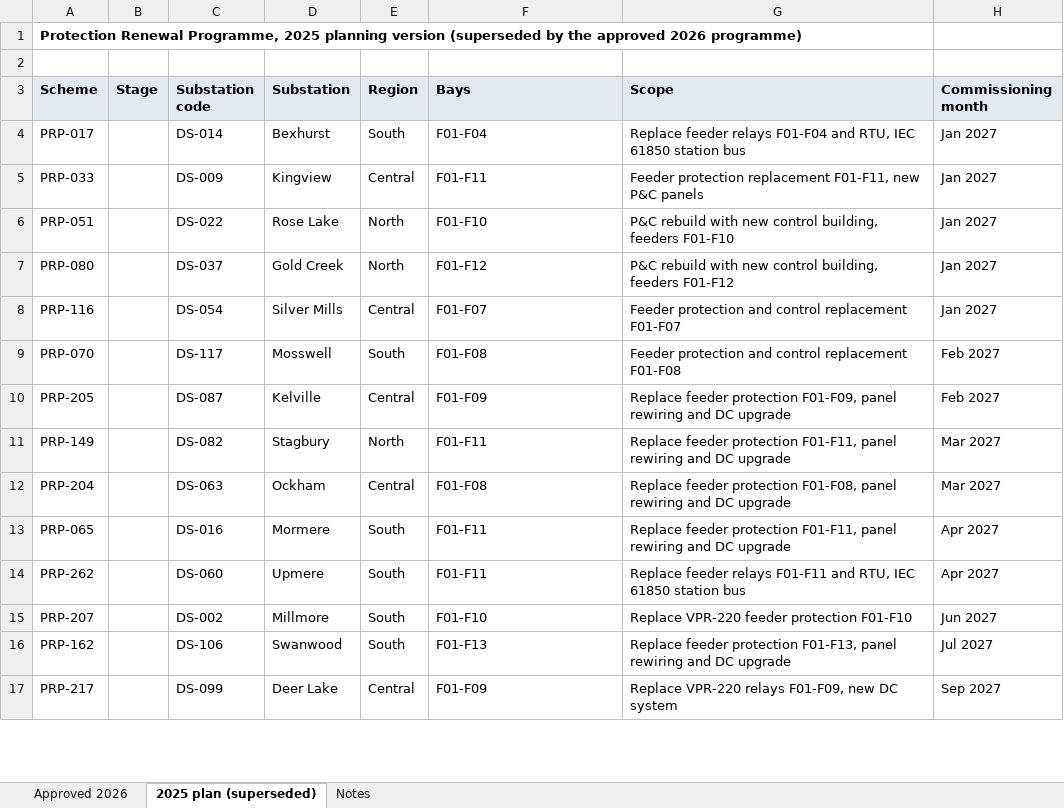
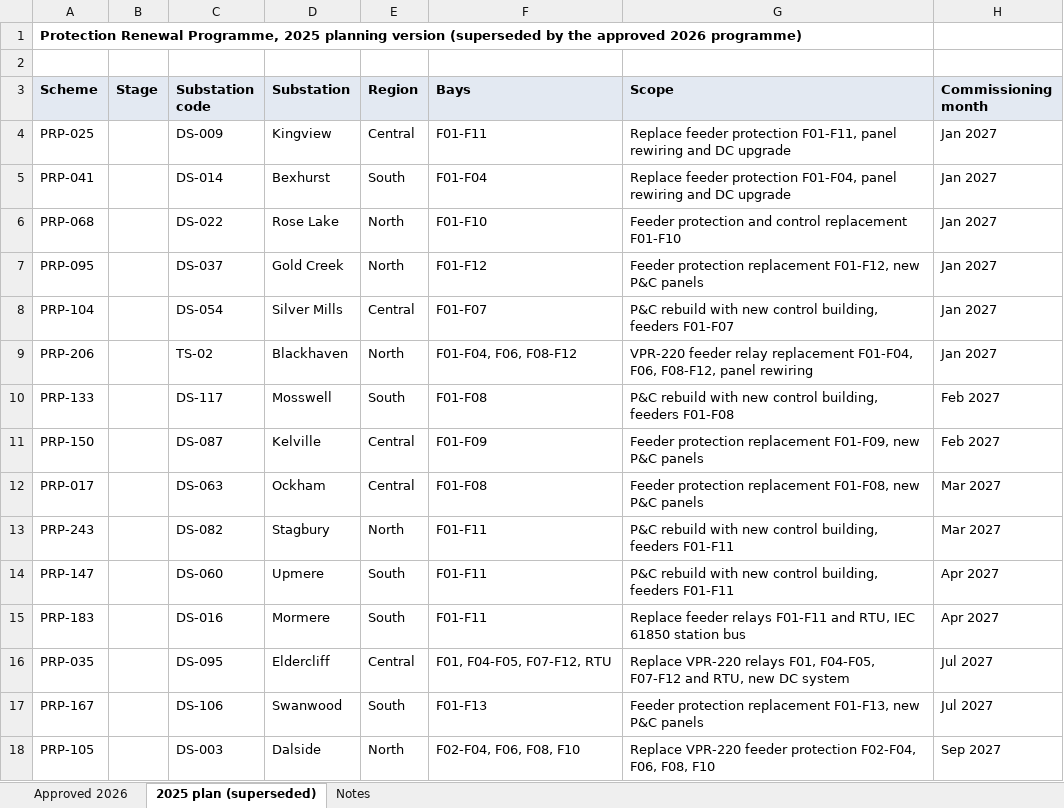
Before and after one commit to sathyaNEU/real-world-data-extraction-conformation-etl-build-problems, an Excel workbook: task132/target/protection_renewal_programme_2026.xlsx, sheet 2025 plan (superseded), drawn as a sheet; only a part is shown; values as stored, in another font and other column widths than the file's, no borders; removed rows and columns are numbered as before the commit, all else as after; the diff covers the shown part only; the diff names each change by its address in the sheet, - before the commit and + after, or states it on an @@ line.

```diff
--- a/task132/target/protection_renewal_programme_2026.xlsx (sheet 2025 plan (superseded))
+++ b/task132/target/protection_renewal_programme_2026.xlsx (sheet 2025 plan (superseded))
+row 4: PRP-025 |  | DS-009 | Kingview | Central | F01-F11 | Replace feeder protection F01-F11, panel rewiring and DC upgrade | Jan 2027
-A5 (Scheme): PRP-017
+A5 (Scheme): PRP-041
-G5 (Scope): Replace feeder relays F01-F04 and RTU, IEC 61850 station bus
+G5 (Scope): Replace feeder protection F01-F04, panel rewiring and DC upgrade
-row 5: PRP-033 |  | DS-009 | Kingview | Central | F01-F11 | Feeder protection replacement F01-F11, new P&C panels | Jan 2027
-A6 (Scheme): PRP-051
+A6 (Scheme): PRP-068
-G6 (Scope): P&C rebuild with new control building, feeders F01-F10
+G6 (Scope): Feeder protection and control replacement F01-F10
-A7 (Scheme): PRP-080
+A7 (Scheme): PRP-095
-G7 (Scope): P&C rebuild with new control building, feeders F01-F12
+G7 (Scope): Feeder protection replacement F01-F12, new P&C panels
-A8 (Scheme): PRP-116
+A8 (Scheme): PRP-104
-G8 (Scope): Feeder protection and control replacement F01-F07
+G8 (Scope): P&C rebuild with new control building, feeders F01-F07
+row 9: PRP-206 |  | TS-02 | Blackhaven | North | F01-F04, F06, F08-F12 | VPR-220 feeder relay replacement F01-F04, F06, F08-F12, panel rewiring | Jan 2027
-A10 (Scheme): PRP-070
+A10 (Scheme): PRP-133
-G10 (Scope): Feeder protection and control replacement F01-F08
+G10 (Scope): P&C rebuild with new control building, feeders F01-F08
-A11 (Scheme): PRP-205
+A11 (Scheme): PRP-150
-G11 (Scope): Replace feeder protection F01-F09, panel rewiring and DC upgrade
+G11 (Scope): Feeder protection replacement F01-F09, new P&C panels
-row 11: PRP-149 |  | DS-082 | Stagbury | North | F01-F11 | Replace feeder protection F01-F11, panel rewiring and DC upgrade | Mar 2027
-A12 (Scheme): PRP-204
+A12 (Scheme): PRP-017
-G12 (Scope): Replace feeder protection F01-F08, panel rewiring and DC upgrade
+G12 (Scope): Feeder protection replacement F01-F08, new P&C panels
+row 13: PRP-243 |  | DS-082 | Stagbury | North | F01-F11 | P&C rebuild with new control building, feeders F01-F11 | Mar 2027
-A14 (Scheme): PRP-065
+A14 (Scheme): PRP-147
-C14 (Substation code): DS-016
+C14 (Substation code): DS-060
-D14 (Substation): Mormere
+D14 (Substation): Upmere
-G14 (Scope): Replace feeder protection F01-F11, panel rewiring and DC upgrade
+G14 (Scope): P&C rebuild with new control building, feeders F01-F11
-A15 (Scheme): PRP-262
+A15 (Scheme): PRP-183
-C15 (Substation code): DS-060
+C15 (Substation code): DS-016
-D15 (Substation): Upmere
+D15 (Substation): Mormere
-row 15: PRP-207 |  | DS-002 | Millmore | South | F01-F10 | Replace VPR-220 feeder protection F01-F10 | Jun 2027
+row 16: PRP-035 |  | DS-095 | Eldercliff | Central | F01, F04-F05, F07-F12, RTU | Replace VPR-220 relays F01, F04-F05, F07-F12 and RTU, new DC system | Jul 2027
-A17 (Scheme): PRP-162
+A17 (Scheme): PRP-167
-G17 (Scope): Replace feeder protection F01-F13, panel rewiring and DC upgrade
+G17 (Scope): Feeder protection replacement F01-F13, new P&C panels
-row 17: PRP-217 |  | DS-099 | Deer Lake | Central | F01-F09 | Replace VPR-220 relays F01-F09, new DC system | Sep 2027
+row 18: PRP-105 |  | DS-003 | Dalside | North | F02-F04, F06, F08, F10 | Replace VPR-220 feeder protection F02-F04, F06, F08, F10 | Sep 2027
```
Also changed, not shown: other rows of this sheet, sheet Approved 2026, sheet Notes, task132/target/pc_relay_maintenance_compliance_2025.xlsx, task132/target/veldtek_rma_log_vpr340_psu.xlsx, 27 other files.
